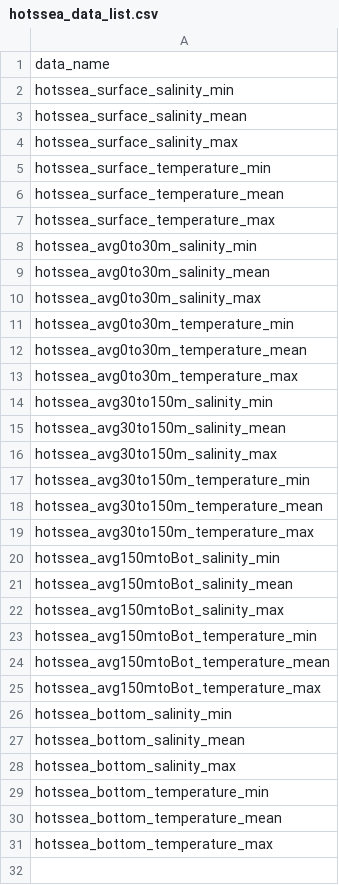
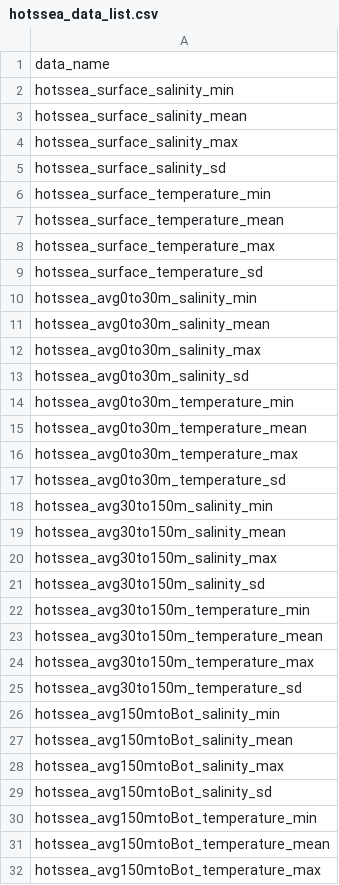
Before and after one commit to pbs-assess/pacea, a CSV file: data-raw/data-key/hotssea_data_list.csv, drawn as a sheet; only a part is shown; the shorter side is filled out with more unchanged rows; the diff covers the shown part only; the diff names each change by its address in the sheet, - before the commit and + after, or states it on an @@ line.

Commit message:
Update hotssea_data object with sd variables also.

```diff
--- a/data-raw/data-key/hotssea_data_list.csv
+++ b/data-raw/data-key/hotssea_data_list.csv
+row 5: hotssea_surface_salinity_sd
+row 9: hotssea_surface_temperature_sd
+row 13: hotssea_avg0to30m_salinity_sd
+row 17: hotssea_avg0to30m_temperature_sd
+row 21: hotssea_avg30to150m_salinity_sd
+row 25: hotssea_avg30to150m_temperature_sd
+row 29: hotssea_avg150mtoBot_salinity_sd
```
Also changed, not shown: 3 added rows elsewhere in this file, 3 other files.
